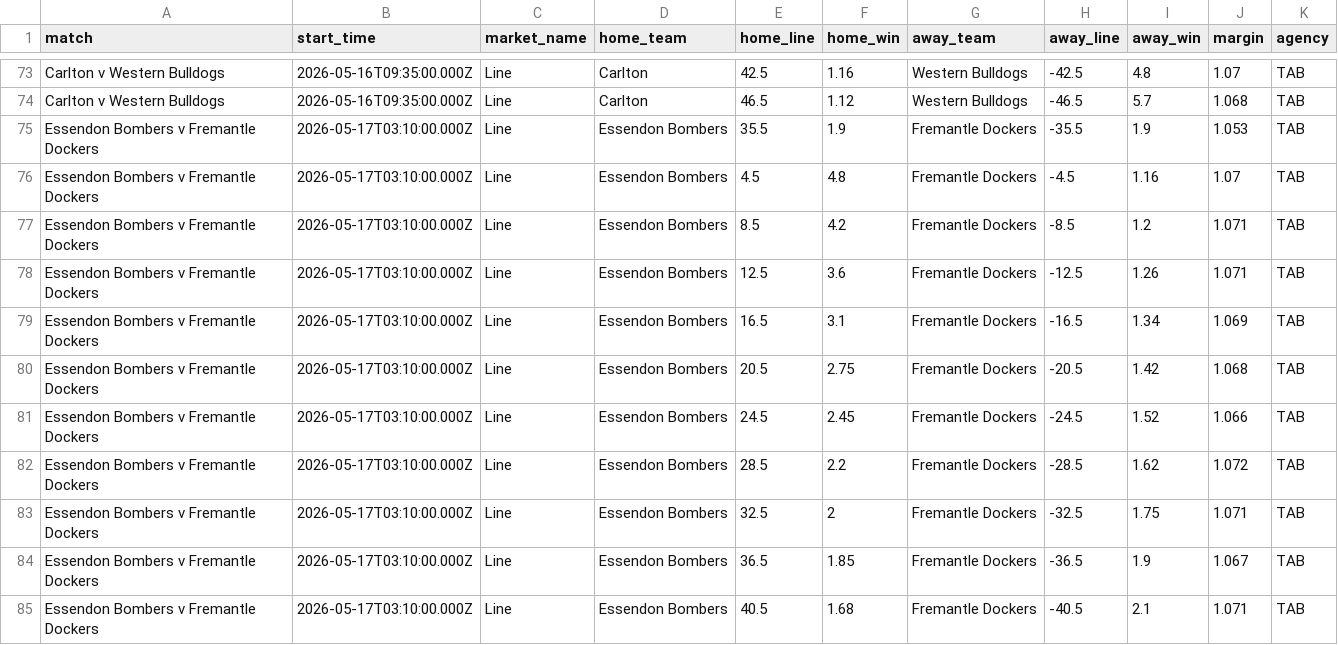
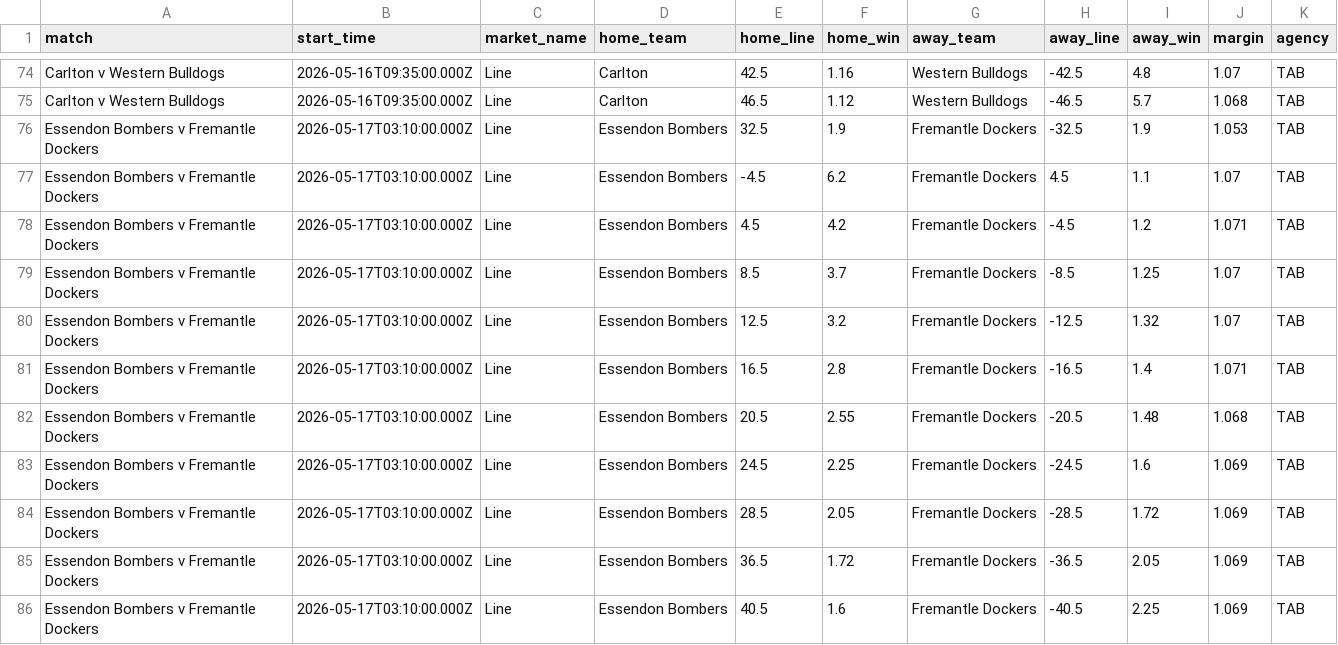
Before and after one commit to jamesbrown1417/AFL, a CSV file: Data/scraped_odds/tab_line.csv, drawn as a sheet; only a part is shown, gaps mark what is left out; the diff covers the shown part only.

```diff
--- a/Data/scraped_odds/tab_line.csv
+++ b/Data/scraped_odds/tab_line.csv
@@ -74,12 +75,12 @@ Carlton v Western Bulldogs,2026-05-16T09:35:00.000Z,Line,Carlton,42.5,1.16,Weste
 Carlton v Western Bulldogs,2026-05-16T09:35:00.000Z,Line,Carlton,46.5,1.12,Western Bulldogs,-46.5,5.7,1.068,TAB
-Essendon Bombers v Fremantle Dockers,2026-05-17T03:10:00.000Z,Line,Essendon Bombers,35.5,1.9,Fremantle Dockers,-35.5,1.9,1.053,TAB
-Essendon Bombers v Fremantle Dockers,2026-05-17T03:10:00.000Z,Line,Essendon Bombers,4.5,4.8,Fremantle Dockers,-4.5,1.16,1.07,TAB
-Essendon Bombers v Fremantle Dockers,2026-05-17T03:10:00.000Z,Line,Essendon Bombers,8.5,4.2,Fremantle Dockers,-8.5,1.2,1.071,TAB
-Essendon Bombers v Fremantle Dockers,2026-05-17T03:10:00.000Z,Line,Essendon Bombers,12.5,3.6,Fremantle Dockers,-12.5,1.26,1.071,TAB
-Essendon Bombers v Fremantle Dockers,2026-05-17T03:10:00.000Z,Line,Essendon Bombers,16.5,3.1,Fremantle Dockers,-16.5,1.34,1.069,TAB
-Essendon Bombers v Fremantle Dockers,2026-05-17T03:10:00.000Z,Line,Essendon Bombers,20.5,2.75,Fremantle Dockers,-20.5,1.42,1.068,TAB
-Essendon Bombers v Fremantle Dockers,2026-05-17T03:10:00.000Z,Line,Essendon Bombers,24.5,2.45,Fremantle Dockers,-24.5,1.52,1.066,TAB
-Essendon Bombers v Fremantle Dockers,2026-05-17T03:10:00.000Z,Line,Essendon Bombers,28.5,2.2,Fremantle Dockers,-28.5,1.62,1.072,TAB
-Essendon Bombers v Fremantle Dockers,2026-05-17T03:10:00.000Z,Line,Essendon Bombers,32.5,2,Fremantle Dockers,-32.5,1.75,1.071,TAB
-Essendon Bombers v Fremantle Dockers,2026-05-17T03:10:00.000Z,Line,Essendon Bombers,36.5,1.85,Fremantle Dockers,-36.5,1.9,1.067,TAB
-Essendon Bombers v Fremantle Dockers,2026-05-17T03:10:00.000Z,Line,Essendon Bombers,40.5,1.68,Fremantle Dockers,-40.5,2.1,1.071,TAB
+Essendon Bombers v Fremantle Dockers,2026-05-17T03:10:00.000Z,Line,Essendon Bombers,32.5,1.9,Fremantle Dockers,-32.5,1.9,1.053,TAB
+Essendon Bombers v Fremantle Dockers,2026-05-17T03:10:00.000Z,Line,Essendon Bombers,-4.5,6.2,Fremantle Dockers,4.5,1.1,1.07,TAB
+Essendon Bombers v Fremantle Dockers,2026-05-17T03:10:00.000Z,Line,Essendon Bombers,4.5,4.2,Fremantle Dockers,-4.5,1.2,1.071,TAB
+Essendon Bombers v Fremantle Dockers,2026-05-17T03:10:00.000Z,Line,Essendon Bombers,8.5,3.7,Fremantle Dockers,-8.5,1.25,1.07,TAB
+Essendon Bombers v Fremantle Dockers,2026-05-17T03:10:00.000Z,Line,Essendon Bombers,12.5,3.2,Fremantle Dockers,-12.5,1.32,1.07,TAB
+Essendon Bombers v Fremantle Dockers,2026-05-17T03:10:00.000Z,Line,Essendon Bombers,16.5,2.8,Fremantle Dockers,-16.5,1.4,1.071,TAB
+Essendon Bombers v Fremantle Dockers,2026-05-17T03:10:00.000Z,Line,Essendon Bombers,20.5,2.55,Fremantle Dockers,-20.5,1.48,1.068,TAB
+Essendon Bombers v Fremantle Dockers,2026-05-17T03:10:00.000Z,Line,Essendon Bombers,24.5,2.25,Fremantle Dockers,-24.5,1.6,1.069,TAB
+Essendon Bombers v Fremantle Dockers,2026-05-17T03:10:00.000Z,Line,Essendon Bombers,28.5,2.05,Fremantle Dockers,-28.5,1.72,1.069,TAB
+Essendon Bombers v Fremantle Dockers,2026-05-17T03:10:00.000Z,Line,Essendon Bombers,36.5,1.72,Fremantle Dockers,-36.5,2.05,1.069,TAB
+Essendon Bombers v Fremantle Dockers,2026-05-17T03:10:00.000Z,Line,Essendon Bombers,40.5,1.6,Fremantle Dockers,-40.5,2.25,1.069,TAB
```
Also changed, not shown: 1 added row, 1 removed row and 72 edited cells elsewhere in this file, Data/scraped_odds/dabble_player_disposals.csv, Data/scraped_odds/dabble_player_goals.csv, 56 other files.
